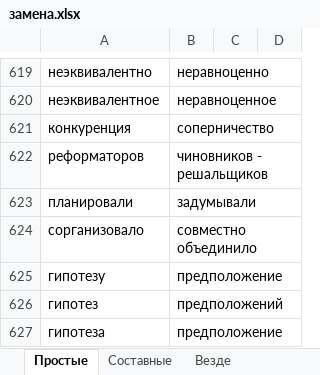
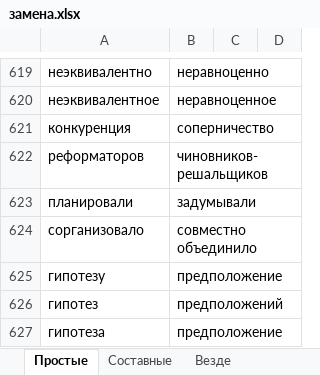
Before and after one commit to AveNRU/RU-Replacer, an Excel workbook: dictionary/замена.xlsx, sheet Простые, drawn as a sheet; only a part is shown, gaps mark what is left out; values as stored, in another font and other column widths than the file's, no borders; the diff names each change by its address in the sheet, - before the commit and + after, or states it on an @@ line.

```diff
--- a/dictionary/замена.xlsx (sheet Простые)
+++ b/dictionary/замена.xlsx (sheet Простые)
-B622: чиновников - решальщиков
+B622: чиновников-решальщиков
```
Also changed, not shown: 2 other files.
